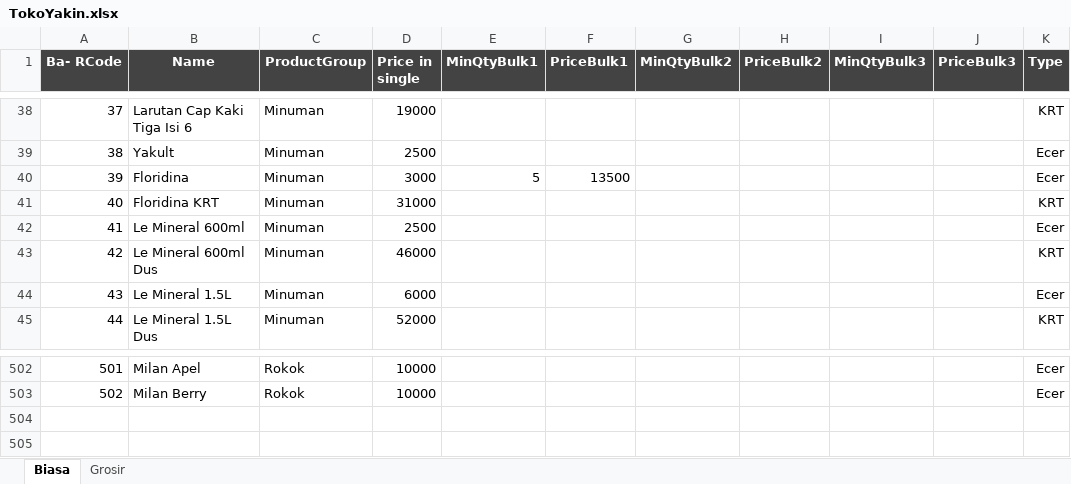
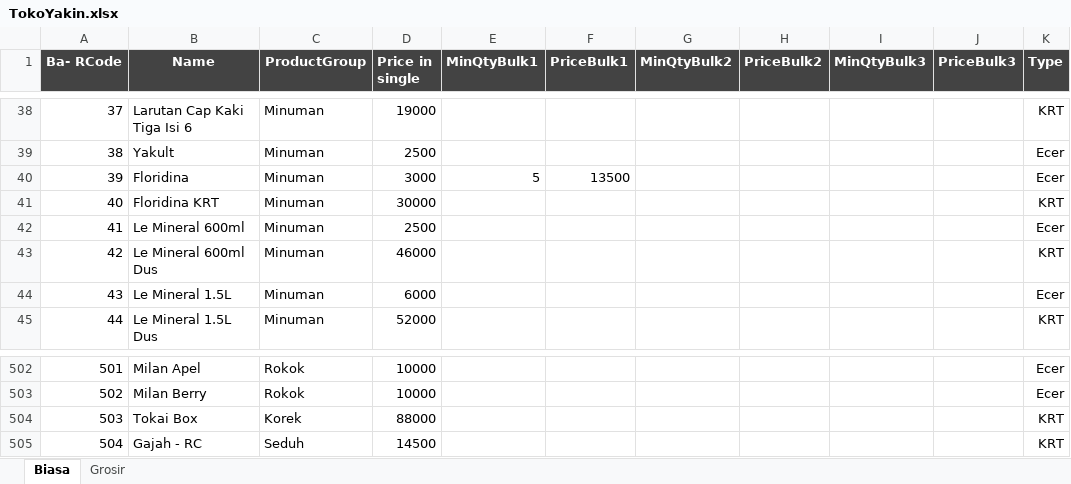
Before and after one commit to rudiath95/toko-yakin, an Excel workbook: TokoYakin.xlsx, sheet Biasa, drawn as a sheet; only a part is shown, gaps mark what is left out; values as stored, in another font and other column widths than the file's, no borders; charts and pictures and conditional formats not drawn; the diff names each change by its address in the sheet, - before the commit and + after, or states it on an @@ line.

Commit message:
update spreadsheet data

```diff
--- a/TokoYakin.xlsx (sheet Biasa)
+++ b/TokoYakin.xlsx (sheet Biasa)
-D41 (Price in single): 31000
+D41 (Price in single): 30000
+row 504: 503 | Tokai Box | Korek | 88000 |  |  |  |  |  |  | KRT
+row 505: 504 | Gajah - RC | Seduh | 14500 |  |  |  |  |  |  | KRT
```
Also changed, not shown: sheet Grosir.
